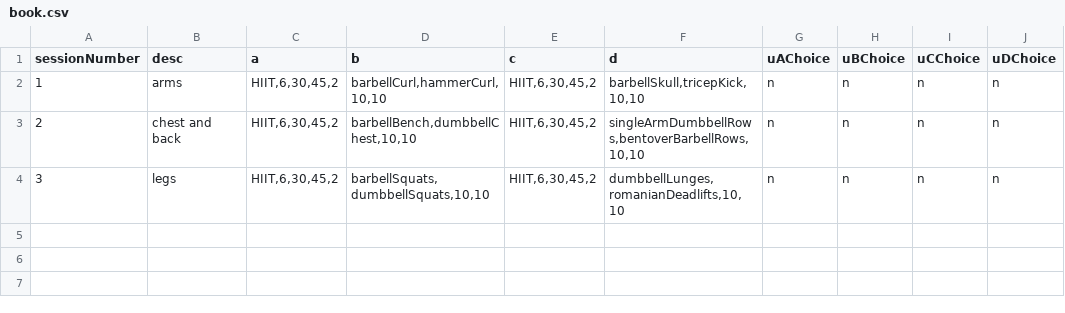
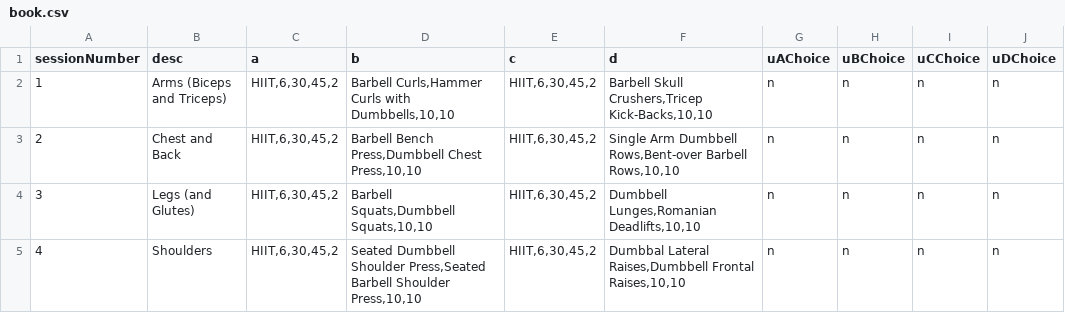
Before and after one commit to willdavis576/VisualWorkoutCreator, a CSV file: book.csv, drawn as a sheet.

Commit message:
Session 4 added to the database

```diff
--- a/book.csv
+++ b/book.csv
@@ -1,4 +1,5 @@
 sessionNumber,desc,a,b,c,d,uAChoice,uBChoice,uCChoice,uDChoice
-1,arms,"HIIT,6,30,45,2","barbellCurl,hammerCurl,10,10","HIIT,6,30,45,2","barbellSkull,tricepKick,10,10",n,n,n,n
-2,chest and back,"HIIT,6,30,45,2","barbellBench,dumbbellChest,10,10","HIIT,6,30,45,2","singleArmDumbbellRows,bentoverBarbellRows,10,10",n,n,n,n
-3,legs,"HIIT,6,30,45,2","barbellSquats,dumbbellSquats,10,10","HIIT,6,30,45,2","dumbbellLunges,romanianDeadlifts,10,10",n,n,n,n
+1,Arms (Biceps and Triceps),"HIIT,6,30,45,2","Barbell Curls,Hammer Curls with Dumbbells,10,10","HIIT,6,30,45,2","Barbell Skull Crushers,Tricep Kick-Backs,10,10",n,n,n,n
+2,Chest and Back,"HIIT,6,30,45,2","Barbell Bench Press,Dumbbell Chest Press,10,10","HIIT,6,30,45,2","Single Arm Dumbbell Rows,Bent-over Barbell Rows,10,10",n,n,n,n
+3,Legs (and Glutes),"HIIT,6,30,45,2","Barbell Squats,Dumbbell Squats,10,10","HIIT,6,30,45,2","Dumbbell Lunges,Romanian Deadlifts,10,10",n,n,n,n
+4,Shoulders,"HIIT,6,30,45,2","Seated Dumbbell Shoulder Press,Seated Barbell Shoulder Press,10,10","HIIT,6,30,45,2","Dumbbal Lateral Raises,Dumbbell Frontal Raises,10,10",n,n,n,n
```
Also changed, not shown: 1 other file.
